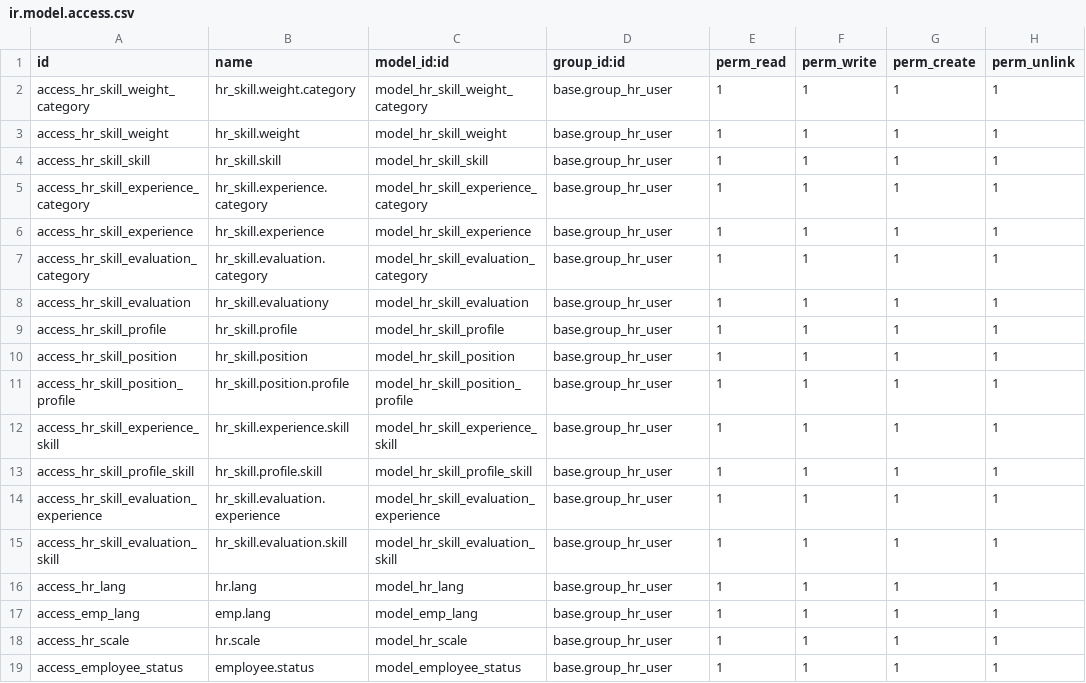
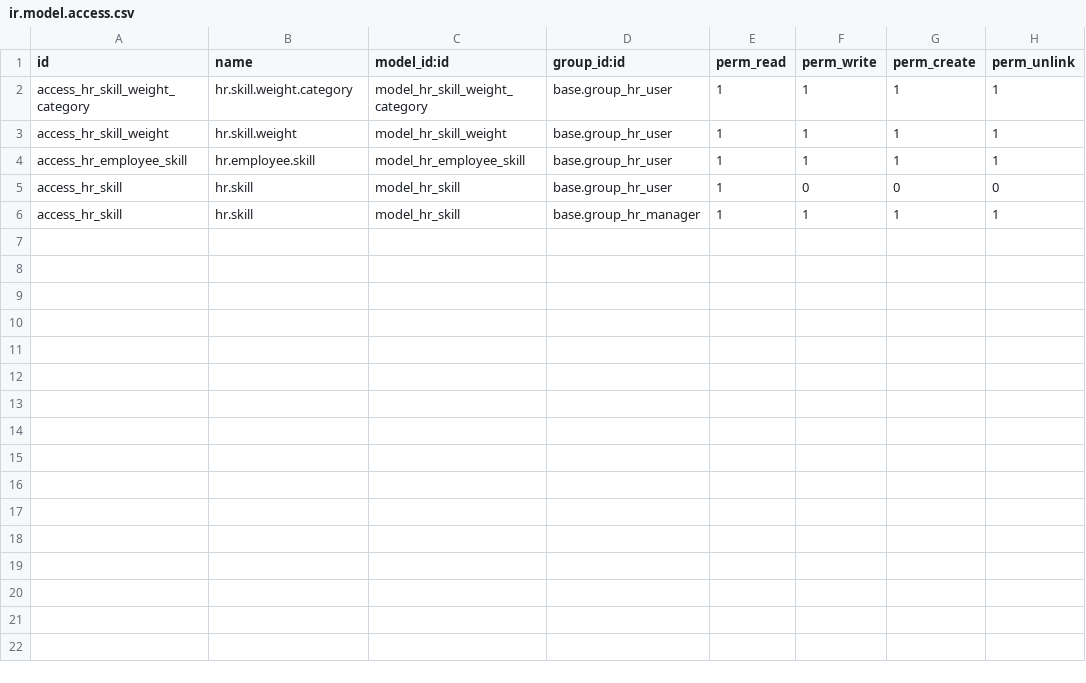
Before and after one commit to OCA/hr, a CSV file: hr_skill/security/ir.model.access.csv, drawn as a sheet.

Commit message:
[IMP] Cleanup hr_skill

```diff
--- a/hr_skill/security/ir.model.access.csv
+++ b/hr_skill/security/ir.model.access.csv
@@ -1,19 +1,6 @@
 "id","name","model_id:id","group_id:id","perm_read","perm_write","perm_create","perm_unlink"
-"access_hr_skill_weight_category","hr_skill.weight.category","model_hr_skill_weight_category",base.group_hr_user,1,1,1,1
-"access_hr_skill_weight","hr_skill.weight","model_hr_skill_weight",base.group_hr_user,1,1,1,1
-"access_hr_skill_skill","hr_skill.skill","model_hr_skill_skill",base.group_hr_user,1,1,1,1
-"access_hr_skill_experience_category","hr_skill.experience.category","model_hr_skill_experience_category",base.group_hr_user,1,1,1,1
-"access_hr_skill_experience","hr_skill.experience","model_hr_skill_experience",base.group_hr_user,1,1,1,1
-"access_hr_skill_evaluation_category","hr_skill.evaluation.category","model_hr_skill_evaluation_category",base.group_hr_user,1,1,1,1
-"access_hr_skill_evaluation","hr_skill.evaluationy","model_hr_skill_evaluation",base.group_hr_user,1,1,1,1
-"access_hr_skill_profile","hr_skill.profile","model_hr_skill_profile",base.group_hr_user,1,1,1,1
-"access_hr_skill_position","hr_skill.position","model_hr_skill_position",base.group_hr_user,1,1,1,1
-"access_hr_skill_position_profile","hr_skill.position.profile","model_hr_skill_position_profile",base.group_hr_user,1,1,1,1
-"access_hr_skill_experience_skill","hr_skill.experience.skill","model_hr_skill_experience_skill",base.group_hr_user,1,1,1,1
-"access_hr_skill_profile_skill","hr_skill.profile.skill","model_hr_skill_profile_skill",base.group_hr_user,1,1,1,1
-"access_hr_skill_evaluation_experience","hr_skill.evaluation.experience","model_hr_skill_evaluation_experience",base.group_hr_user,1,1,1,1
-"access_hr_skill_evaluation_skill","hr_skill.evaluation.skill","model_hr_skill_evaluation_skill",base.group_hr_user,1,1,1,1
-"access_hr_lang","hr.lang","model_hr_lang",base.group_hr_user,1,1,1,1
-"access_emp_lang","emp.lang","model_emp_lang",base.group_hr_user,1,1,1,1
-"access_hr_scale","hr.scale","model_hr_scale",base.group_hr_user,1,1,1,1
-"access_employee_status","employee.status","model_employee_status",base.group_hr_user,1,1,1,1
+"access_hr_skill_weight_category","hr.skill.weight.category","model_hr_skill_weight_category",base.group_hr_user,1,1,1,1
+"access_hr_skill_weight","hr.skill.weight","model_hr_skill_weight",base.group_hr_user,1,1,1,1
+"access_hr_employee_skill","hr.employee.skill","model_hr_employee_skill",base.group_hr_user,1,1,1,1
+"access_hr_skill","hr.skill","model_hr_skill",base.group_hr_user,1,0,0,0
+"access_hr_skill","hr.skill","model_hr_skill",base.group_hr_manager,1,1,1,1
```
Also changed, not shown: 4 other files.
